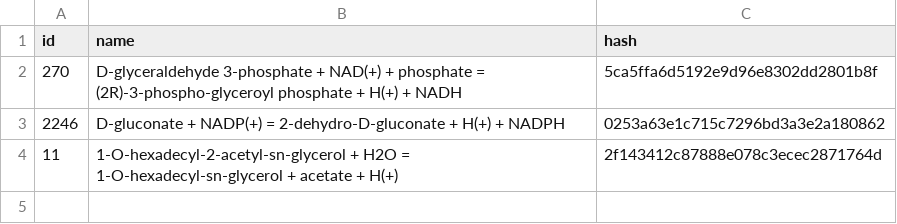
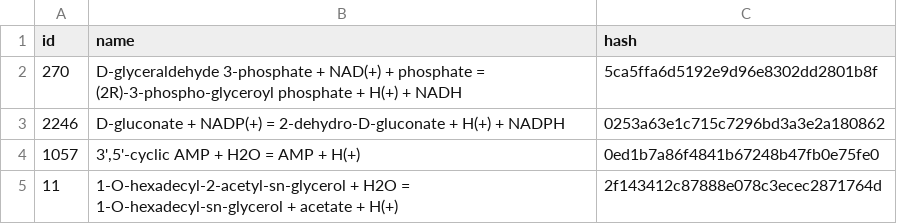
Before and after one commit to zakandrewking/brainshare, a TSV file: seed_data/reaction.tsv, drawn as a sheet; the diff names each change by its address in the sheet, - before the commit and + after, or states it on an @@ line.

```diff
--- a/seed_data/reaction.tsv
+++ b/seed_data/reaction.tsv
+row 4: 1057 | 3',5'-cyclic AMP + H2O = AMP + H(+) | 0ed1b7a86f4841b67248b47fb0e75fe0
```
Also changed, not shown: seed_data/chemical.tsv, seed_data/chemical_history.tsv, 10 other files.
